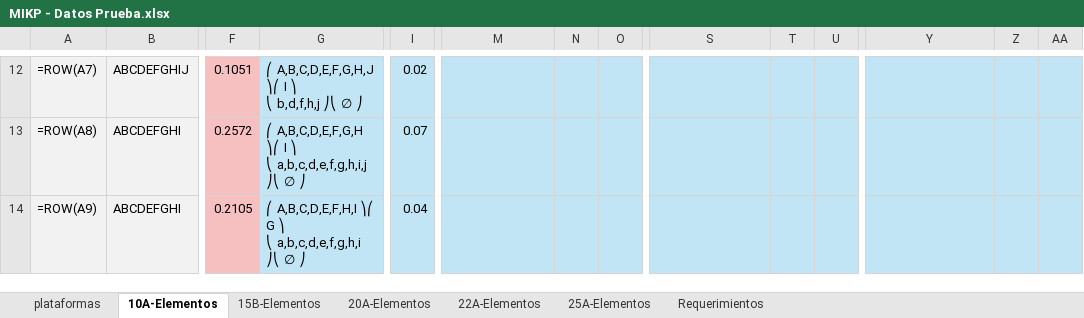
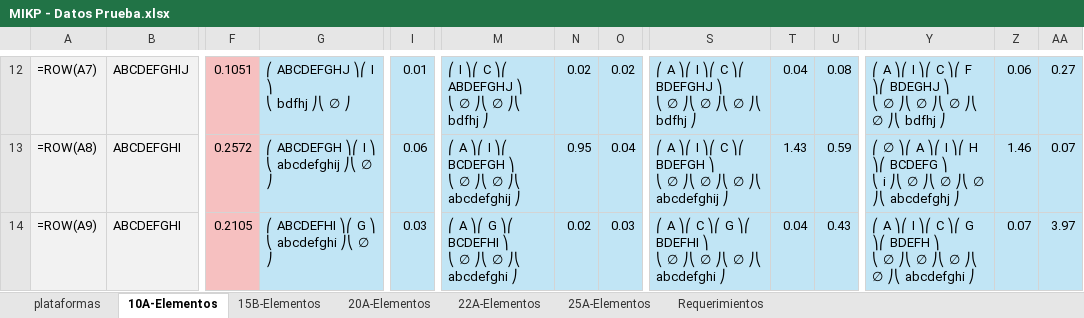
Before and after one commit to altamayo02/kmip, an Excel workbook: data/evaluation/MIKP - Datos Prueba.xlsx, sheet 10A-Elementos, drawn as a sheet; only a part is shown, gaps mark what is left out; values as stored, in another font and other column widths than the file's, no borders; formulas without a stored value are shown as written; ↵ is a line break in a cell; the diff covers the shown part only; the diff names each change by its address in the sheet, - before the commit and + after, or states it on an @@ line.

```diff
--- a/data/evaluation/MIKP - Datos Prueba.xlsx (sheet 10A-Elementos)
+++ b/data/evaluation/MIKP - Datos Prueba.xlsx (sheet 10A-Elementos)
-G12: ⎛ A,B,C,D,E,F,G,H,J ⎞⎛ I ⎞ ↵ ⎝ b,d,f,h,j ⎠⎝ ∅ ⎠
+G12: ⎛ ABCDEFGHJ ⎞⎛ I ⎞ ↵ ⎝ bdfhj ⎠⎝ ∅ ⎠
-I12: 0.02
+I12: 0.01
-M12: (empty)
+M12: ⎛ I ⎞⎛ C ⎞⎛ ABDEFGHJ ⎞ ↵ ⎝ ∅ ⎠⎝ ∅ ⎠⎝ bdfhj ⎠
-N12: (empty)
+N12: 0.02
-O12: (empty)
+O12: 0.02
-S12: (empty)
+S12: ⎛ A ⎞⎛ I ⎞⎛ C ⎞⎛ BDEFGHJ ⎞ ↵ ⎝ ∅ ⎠⎝ ∅ ⎠⎝ ∅ ⎠⎝ bdfhj ⎠
-T12: (empty)
+T12: 0.04
-U12: (empty)
+U12: 0.08
-Y12: (empty)
+Y12: ⎛ A ⎞⎛ I ⎞⎛ C ⎞⎛ F ⎞⎛ BDEGHJ ⎞ ↵ ⎝ ∅ ⎠⎝ ∅ ⎠⎝ ∅ ⎠⎝ ∅ ⎠⎝ bdfhj ⎠
-Z12: (empty)
+Z12: 0.06
-AA12: (empty)
+AA12: 0.27
-G13: ⎛ A,B,C,D,E,F,G,H ⎞⎛ I ⎞ ↵ ⎝ a,b,c,d,e,f,g,h,i,j ⎠⎝ ∅ ⎠
+G13: ⎛ ABCDEFGH ⎞⎛ I ⎞ ↵ ⎝ abcdefghij ⎠⎝ ∅ ⎠
-I13: 0.07
+I13: 0.06
-M13: (empty)
+M13: ⎛ A ⎞⎛ I ⎞⎛ BCDEFGH ⎞ ↵ ⎝ ∅ ⎠⎝ ∅ ⎠⎝ abcdefghij ⎠
-N13: (empty)
+N13: 0.95
-O13: (empty)
+O13: 0.04
-S13: (empty)
+S13: ⎛ A ⎞⎛ I ⎞⎛ C ⎞⎛ BDEFGH ⎞ ↵ ⎝ ∅ ⎠⎝ ∅ ⎠⎝ ∅ ⎠⎝ abcdefghij ⎠
-T13: (empty)
+T13: 1.43
-U13: (empty)
+U13: 0.59
-Y13: (empty)
+Y13: ⎛ ∅ ⎞⎛ A ⎞⎛ I ⎞⎛ H ⎞⎛ BCDEFG ⎞ ↵ ⎝ i ⎠⎝ ∅ ⎠⎝ ∅ ⎠⎝ ∅ ⎠⎝ abcdefghj ⎠
-Z13: (empty)
+Z13: 1.46
-AA13: (empty)
+AA13: 0.07
-G14: ⎛ A,B,C,D,E,F,H,I ⎞⎛ G ⎞ ↵ ⎝ a,b,c,d,e,f,g,h,i ⎠⎝ ∅ ⎠
+G14: ⎛ ABCDEFHI ⎞⎛ G ⎞ ↵ ⎝ abcdefghi ⎠⎝ ∅ ⎠
-I14: 0.04
+I14: 0.03
-M14: (empty)
+M14: ⎛ A ⎞⎛ G ⎞⎛ BCDEFHI ⎞ ↵ ⎝ ∅ ⎠⎝ ∅ ⎠⎝ abcdefghi ⎠
-N14: (empty)
+N14: 0.02
-O14: (empty)
+O14: 0.03
-S14: (empty)
+S14: ⎛ A ⎞⎛ C ⎞⎛ G ⎞⎛ BDEFHI ⎞ ↵ ⎝ ∅ ⎠⎝ ∅ ⎠⎝ ∅ ⎠⎝ abcdefghi ⎠
-T14: (empty)
+T14: 0.04
-U14: (empty)
+U14: 0.43
-Y14: (empty)
+Y14: ⎛ A ⎞⎛ I ⎞⎛ C ⎞⎛ G ⎞⎛ BDEFH ⎞ ↵ ⎝ ∅ ⎠⎝ ∅ ⎠⎝ ∅ ⎠⎝ ∅ ⎠⎝ abcdefghi ⎠
-Z14: (empty)
+Z14: 0.07
-AA14: (empty)
+AA14: 3.97
```
Also changed, not shown: 491 edited cells elsewhere in this sheet, 10 other files.
